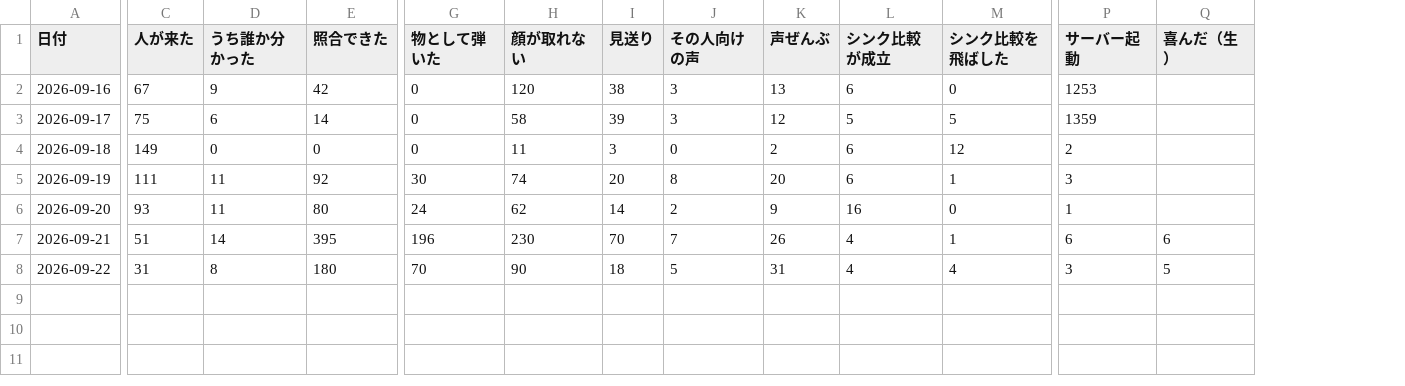
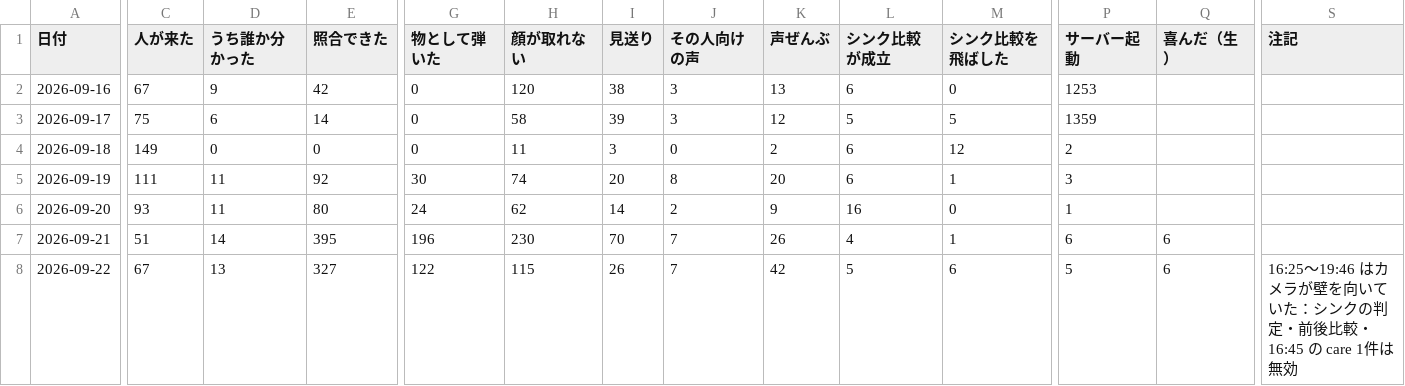
Before and after one commit to kengiftology/arigato, a CSV file: docs/毎日の数字.csv, drawn as a sheet; only a part is shown, gaps mark what is left out; the diff covers the shown part only; the diff names each change by its address in the sheet, - before the commit and + after, or states it on an @@ line.

```diff
--- a/docs/毎日の数字.csv
+++ b/docs/毎日の数字.csv
+column S (注記), row 8: 16:25〜19:46 はカメラが壁を向いていた：シンクの判定・前後比較・16:45 の care 1件は無効
-C8 (人が来た): 31
+C8 (人が来た): 67
-D8 (うち誰か分かった): 8
+D8 (うち誰か分かった): 13
-E8 (照合できた): 180
+E8 (照合できた): 327
-G8 (物として弾いた): 70
+G8 (物として弾いた): 122
-H8 (顔が取れない): 90
+H8 (顔が取れない): 115
-I8 (見送り): 18
+I8 (見送り): 26
-J8 (その人向けの声): 5
+J8 (その人向けの声): 7
-K8 (声ぜんぶ): 31
+K8 (声ぜんぶ): 42
-L8 (シンク比較が成立): 4
+L8 (シンク比較が成立): 5
-M8 (シンク比較を飛ばした): 4
+M8 (シンク比較を飛ばした): 6
-P8 (サーバー起動): 3
+P8 (サーバー起動): 5
-Q8 (喜んだ（生）): 5
+Q8 (喜んだ（生）): 6
```
Also changed, not shown: 1 edited cell elsewhere in this file, 2 other files.
